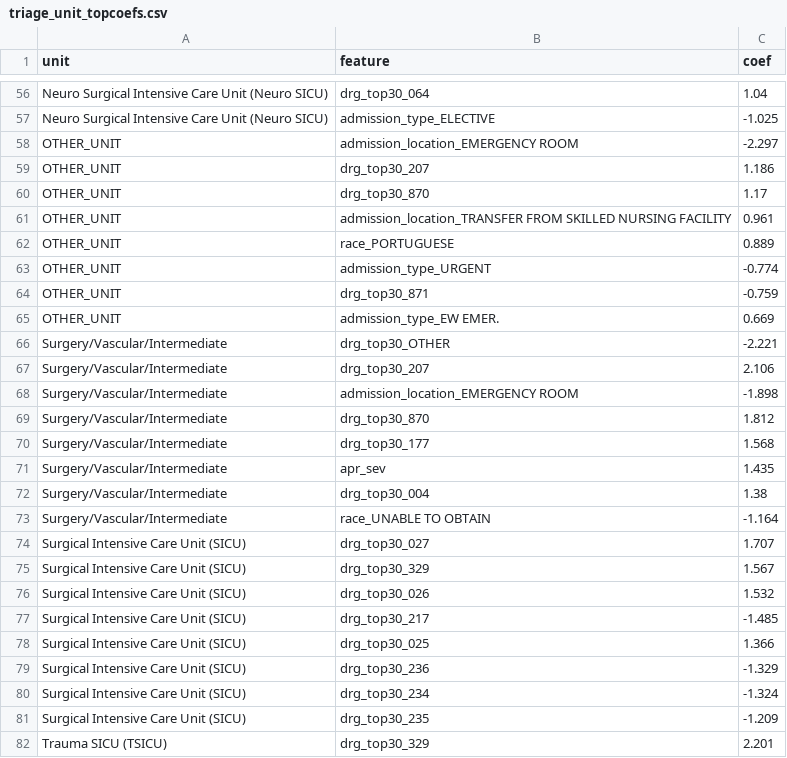
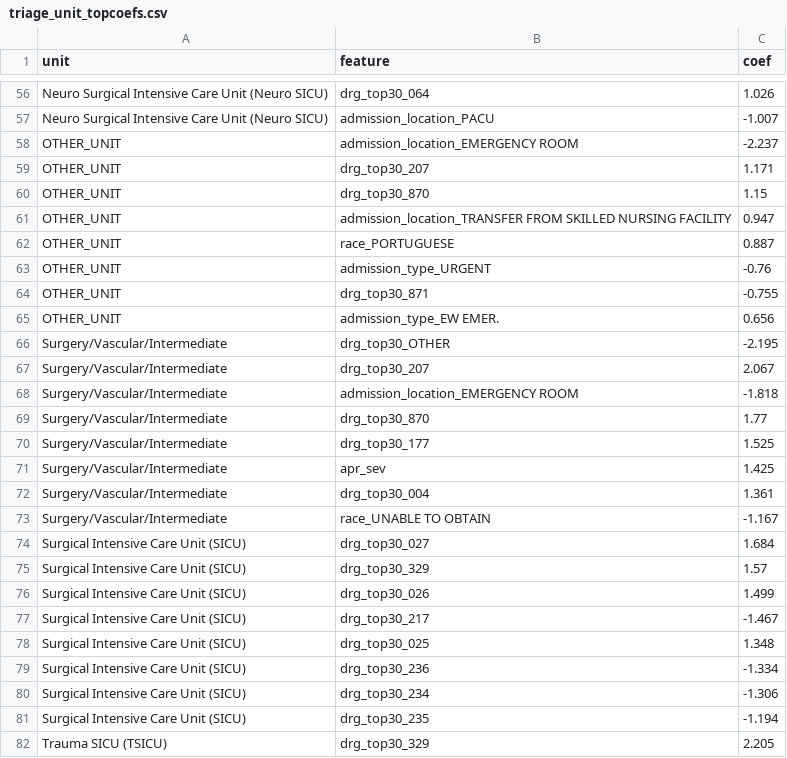
Before and after one commit to autonomio/Mimicry, a CSV file: analyses/mimic-iv-v31/triage/triage_unit_topcoefs.csv, drawn as a sheet; only a part is shown, gaps mark what is left out; removed rows and columns are numbered as before the commit, all else as after; the diff covers the shown part only; the diff names each change by its address in the sheet, - before the commit and + after, or states it on an @@ line.

Commit message:
Triage: shift-proof provider volume, first-admission era tab; compounds: TRIM(gsn) grouping

```diff
--- a/analyses/mimic-iv-v31/triage/triage_unit_topcoefs.csv
+++ b/analyses/mimic-iv-v31/triage/triage_unit_topcoefs.csv
-C56 (coef): 1.04
+C56 (coef): 1.026
-row 57: Neuro Surgical Intensive Care Unit (Neuro SICU) | admission_type_ELECTIVE | -1.025
+row 57: Neuro Surgical Intensive Care Unit (Neuro SICU) | admission_location_PACU | -1.007
-C58 (coef): -2.297
+C58 (coef): -2.237
-C59 (coef): 1.186
+C59 (coef): 1.171
-C60 (coef): 1.17
+C60 (coef): 1.15
-C61 (coef): 0.961
+C61 (coef): 0.947
-C62 (coef): 0.889
+C62 (coef): 0.887
-C63 (coef): -0.774
+C63 (coef): -0.76
-C64 (coef): -0.759
+C64 (coef): -0.755
-C65 (coef): 0.669
+C65 (coef): 0.656
-C66 (coef): -2.221
+C66 (coef): -2.195
-C67 (coef): 2.106
+C67 (coef): 2.067
-C68 (coef): -1.898
+C68 (coef): -1.818
-C69 (coef): 1.812
+C69 (coef): 1.77
-C70 (coef): 1.568
+C70 (coef): 1.525
-C71 (coef): 1.435
+C71 (coef): 1.425
-C72 (coef): 1.38
+C72 (coef): 1.361
-C73 (coef): -1.164
+C73 (coef): -1.167
-C74 (coef): 1.707
+C74 (coef): 1.684
-C75 (coef): 1.567
+C75 (coef): 1.57
-C76 (coef): 1.532
+C76 (coef): 1.499
-C77 (coef): -1.485
+C77 (coef): -1.467
-C78 (coef): 1.366
+C78 (coef): 1.348
-C79 (coef): -1.329
+C79 (coef): -1.334
-C80 (coef): -1.324
+C80 (coef): -1.306
-C81 (coef): -1.209
+C81 (coef): -1.194
-C82 (coef): 2.201
+C82 (coef): 2.205
```
Also changed, not shown: 4 added rows, 4 removed rows and 57 edited cells elsewhere in this file, analyses/mimic-iv-v31/triage/triage_direct_by_year.csv, analyses/mimic-iv-v31/triage/triage_direct_calibration.csv, 7 other files.
